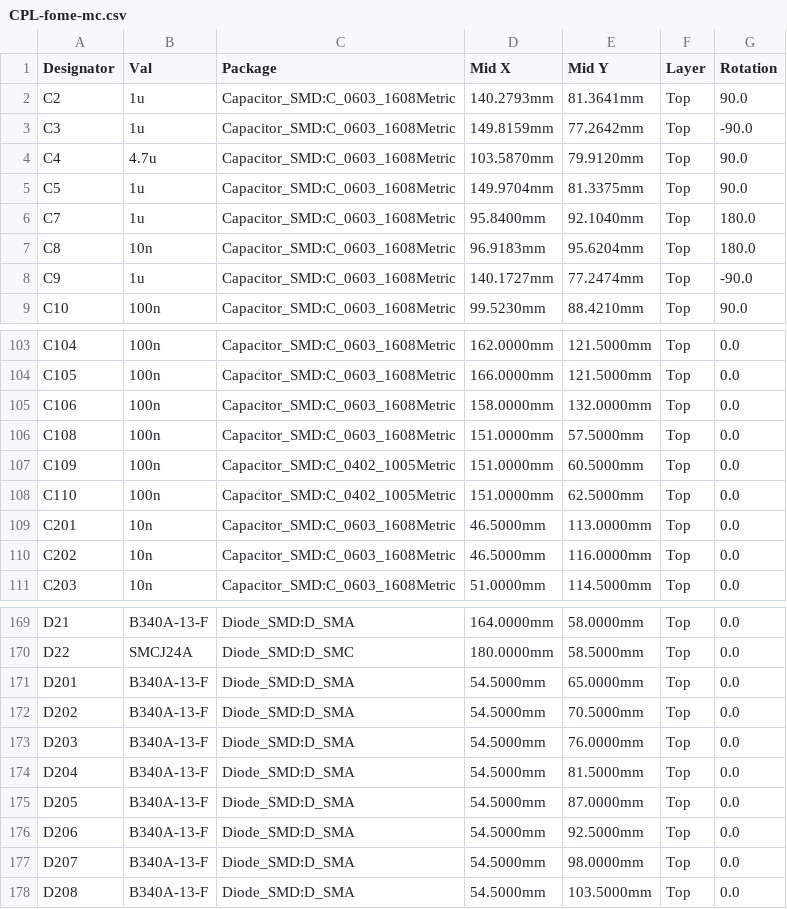
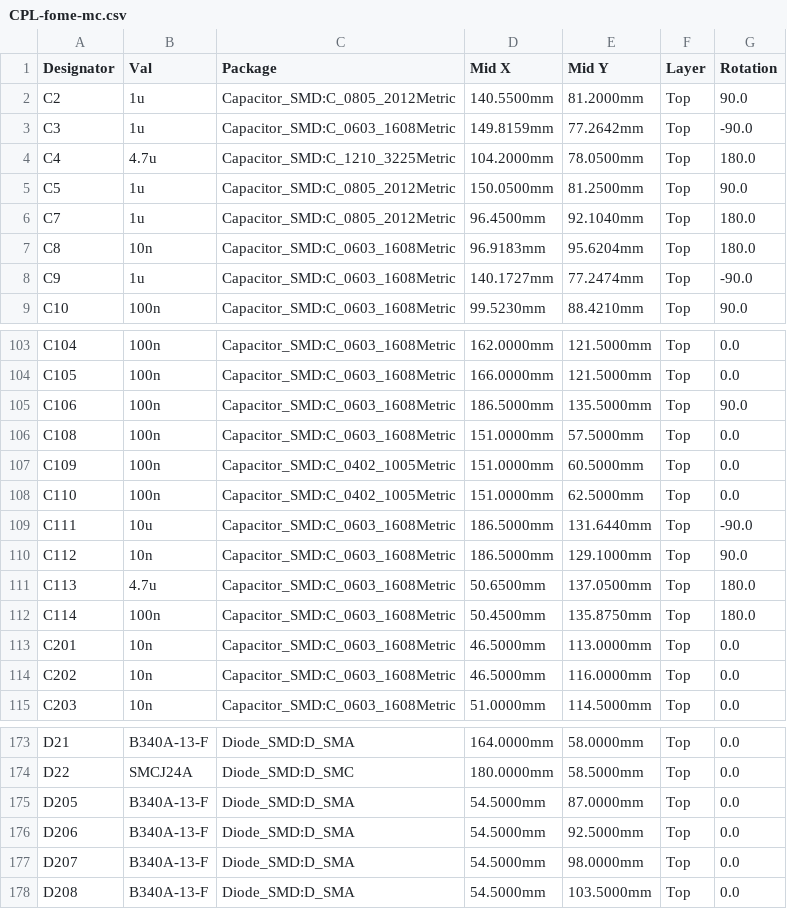
Before and after one commit to halbritt/fome-mc, a CSV file: export/CPL-fome-mc.csv, drawn as a sheet; only a part is shown, gaps mark what is left out.

```diff
--- a/export/CPL-fome-mc.csv
+++ b/export/CPL-fome-mc.csv
@@ -1,7 +1,7 @@
 Designator,Val,Package,Mid X,Mid Y,Layer,Rotation
-C2,1u,Capacitor_SMD:C_0603_1608Metric,140.2793mm,81.3641mm,Top,90.0
+C2,1u,Capacitor_SMD:C_0805_2012Metric,140.5500mm,81.2000mm,Top,90.0
 C3,1u,Capacitor_SMD:C_0603_1608Metric,149.8159mm,77.2642mm,Top,-90.0
-C4,4.7u,Capacitor_SMD:C_0603_1608Metric,103.5870mm,79.9120mm,Top,90.0
-C5,1u,Capacitor_SMD:C_0603_1608Metric,149.9704mm,81.3375mm,Top,90.0
-C7,1u,Capacitor_SMD:C_0603_1608Metric,95.8400mm,92.1040mm,Top,180.0
+C4,4.7u,Capacitor_SMD:C_1210_3225Metric,104.2000mm,78.0500mm,Top,180.0
+C5,1u,Capacitor_SMD:C_0805_2012Metric,150.0500mm,81.2500mm,Top,90.0
+C7,1u,Capacitor_SMD:C_0805_2012Metric,96.4500mm,92.1040mm,Top,180.0
 C8,10n,Capacitor_SMD:C_0603_1608Metric,96.9183mm,95.6204mm,Top,180.0
@@ -104,3 +104,3 @@ C104,100n,Capacitor_SMD:C_0603_1608Metric,162.0000mm,121.5000mm,Top,0.0
 C105,100n,Capacitor_SMD:C_0603_1608Metric,166.0000mm,121.5000mm,Top,0.0
-C106,100n,Capacitor_SMD:C_0603_1608Metric,158.0000mm,132.0000mm,Top,0.0
+C106,100n,Capacitor_SMD:C_0603_1608Metric,186.5000mm,135.5000mm,Top,90.0
 C108,100n,Capacitor_SMD:C_0603_1608Metric,151.0000mm,57.5000mm,Top,0.0
@@ -108,2 +108,6 @@ C109,100n,Capacitor_SMD:C_0402_1005Metric,151.0000mm,60.5000mm,Top,0.0
 C110,100n,Capacitor_SMD:C_0402_1005Metric,151.0000mm,62.5000mm,Top,0.0
+C111,10u,Capacitor_SMD:C_0603_1608Metric,186.5000mm,131.6440mm,Top,-90.0
+C112,10n,Capacitor_SMD:C_0603_1608Metric,186.5000mm,129.1000mm,Top,90.0
+C113,4.7u,Capacitor_SMD:C_0603_1608Metric,50.6500mm,137.0500mm,Top,180.0
+C114,100n,Capacitor_SMD:C_0603_1608Metric,50.4500mm,135.8750mm,Top,180.0
 C201,10n,Capacitor_SMD:C_0603_1608Metric,46.5000mm,113.0000mm,Top,0.0
@@ -170,6 +174,2 @@ D21,B340A-13-F,Diode_SMD:D_SMA,164.0000mm,58.0000mm,Top,0.0
 D22,SMCJ24A,Diode_SMD:D_SMC,180.0000mm,58.5000mm,Top,0.0
-D201,B340A-13-F,Diode_SMD:D_SMA,54.5000mm,65.0000mm,Top,0.0
-D202,B340A-13-F,Diode_SMD:D_SMA,54.5000mm,70.5000mm,Top,0.0
-D203,B340A-13-F,Diode_SMD:D_SMA,54.5000mm,76.0000mm,Top,0.0
-D204,B340A-13-F,Diode_SMD:D_SMA,54.5000mm,81.5000mm,Top,0.0
 D205,B340A-13-F,Diode_SMD:D_SMA,54.5000mm,87.0000mm,Top,0.0
```
Also changed, not shown: export/BOM-fome-mc.csv, 56 other files.
